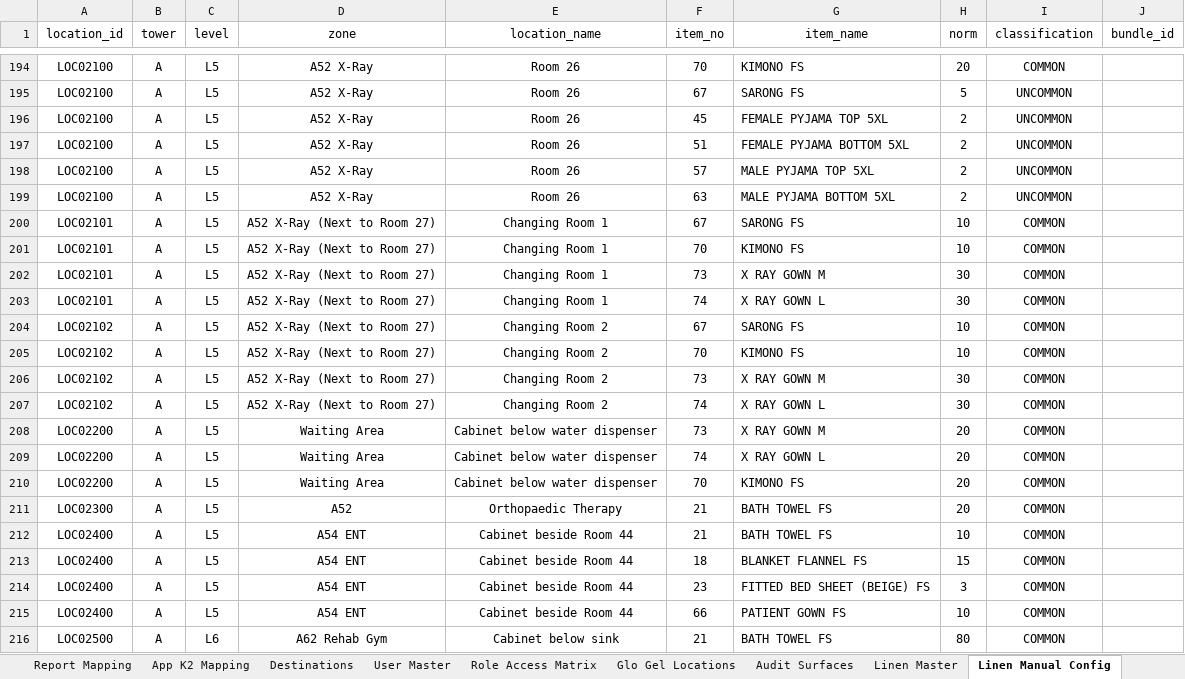
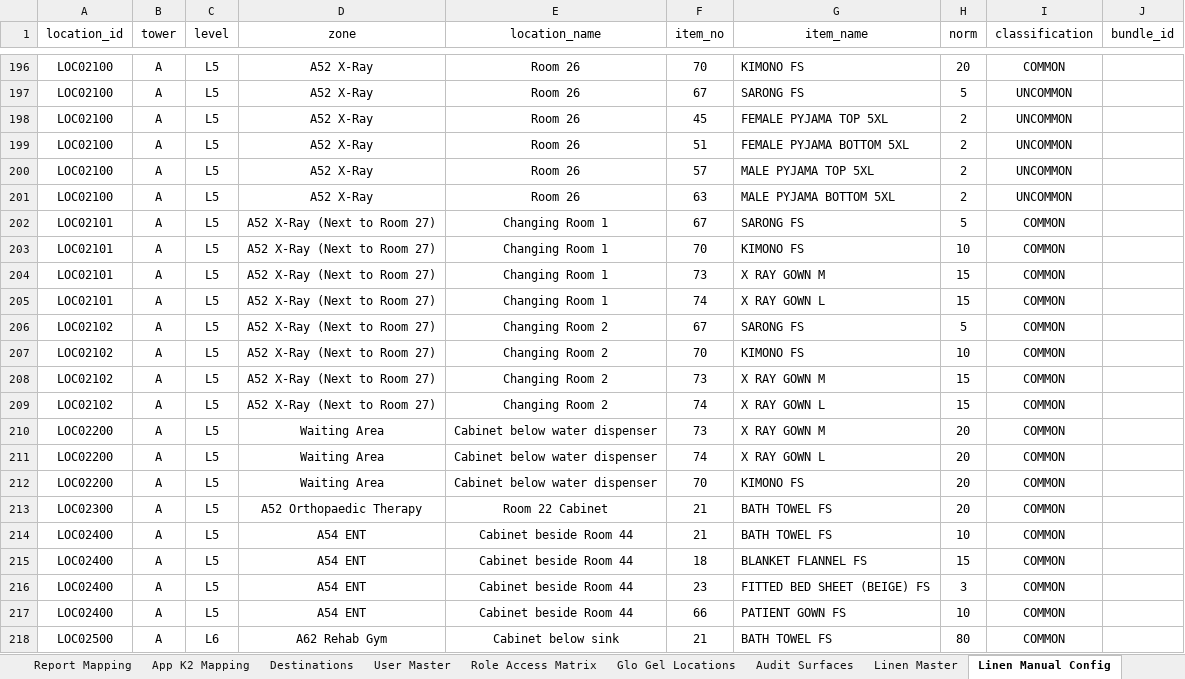
Before and after one commit to Cetusblue/housekeeping-hub, an Excel workbook: Master Lists.xlsx, sheet Linen Manual Config, drawn as a sheet; only a part is shown, gaps mark what is left out; values as stored, in another font and other column widths than the file's, no borders; addresses are those after the commit; the diff covers the shown part only; the diff names each change by its address in the sheet, - before the commit and + after, or states it on an @@ line.

Commit message:
Linen Manual Top Up Item alignment and adjustments

```diff
--- a/Master Lists.xlsx (sheet Linen Manual Config)
+++ b/Master Lists.xlsx (sheet Linen Manual Config)
-H202 (norm): 10
+H202 (norm): 5
-H204:H205 (norm): 30
+H204:H205 (norm): 15
-H206 (norm): 10
+H206 (norm): 5
-H208:H209 (norm): 30
+H208:H209 (norm): 15
-D213 (zone): A52
+D213 (zone): A52 Orthopaedic Therapy
-E213 (location_name): Orthopaedic Therapy
+E213 (location_name): Room 22 Cabinet
```
Also changed, not shown: 6 added rows, 4 removed rows, 8 moved rows and 14 edited cells elsewhere in this sheet.
